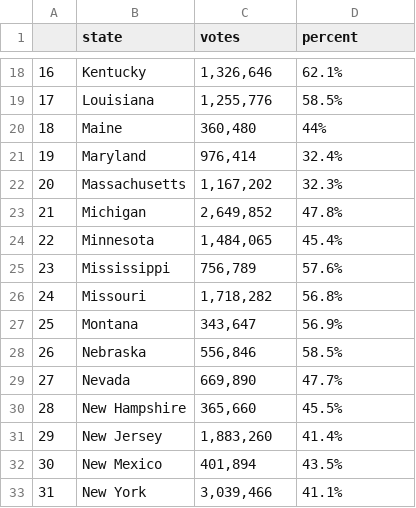
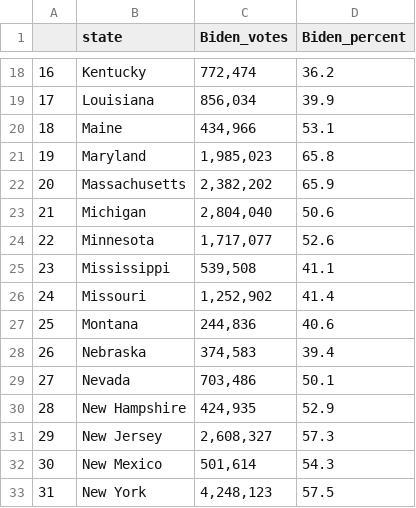
Before and after one commit to Mozes721/US_Elections, a CSV file: biden_results.csv, drawn as a sheet; only a part is shown, gaps mark what is left out; the diff covers the shown part only.

```diff
--- a/biden_results.csv
+++ b/biden_results.csv
@@ -1 +1 @@
-,state,votes,percent
+,state,Biden_votes,Biden_percent
@@ -18,16 +18,16 @@
-16,Kentucky,"1,326,646",62.1%
-17,Louisiana,"1,255,776",58.5%
-18,Maine,"360,480",44%
-19,Maryland,"976,414",32.4%
-20,Massachusetts,"1,167,202",32.3%
-21,Michigan,"2,649,852",47.8%
-22,Minnesota,"1,484,065",45.4%
-23,Mississippi,"756,789",57.6%
-24,Missouri,"1,718,282",56.8%
-25,Montana,"343,647",56.9%
-26,Nebraska,"556,846",58.5%
-27,Nevada,"669,890",47.7%
-28,New Hampshire,"365,660",45.5%
-29,New Jersey,"1,883,260",41.4%
-30,New Mexico,"401,894",43.5%
-31,New York,"3,039,466",41.1%
+16,Kentucky,"772,474",36.2
+17,Louisiana,"856,034",39.9
+18,Maine,"434,966",53.1
+19,Maryland,"1,985,023",65.8
+20,Massachusetts,"2,382,202",65.9
+21,Michigan,"2,804,040",50.6
+22,Minnesota,"1,717,077",52.6
+23,Mississippi,"539,508",41.1
+24,Missouri,"1,252,902",41.4
+25,Montana,"244,836",40.6
+26,Nebraska,"374,583",39.4
+27,Nevada,"703,486",50.1
+28,New Hampshire,"424,935",52.9
+29,New Jersey,"2,608,327",57.3
+30,New Mexico,"501,614",54.3
+31,New York,"4,248,123",57.5
```
Also changed, not shown: 70 edited cells elsewhere in this file, trump_results.csv, 14 other files.
